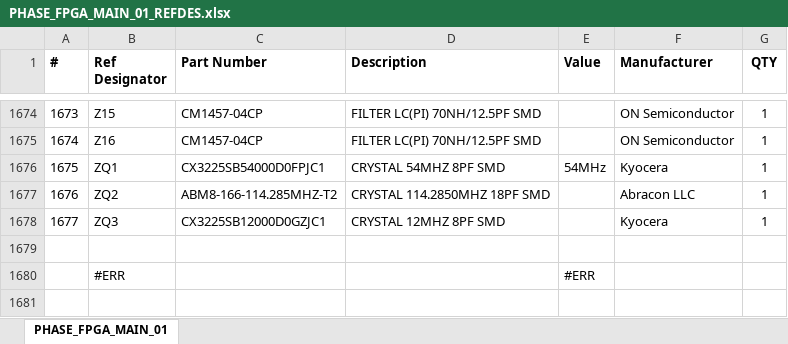
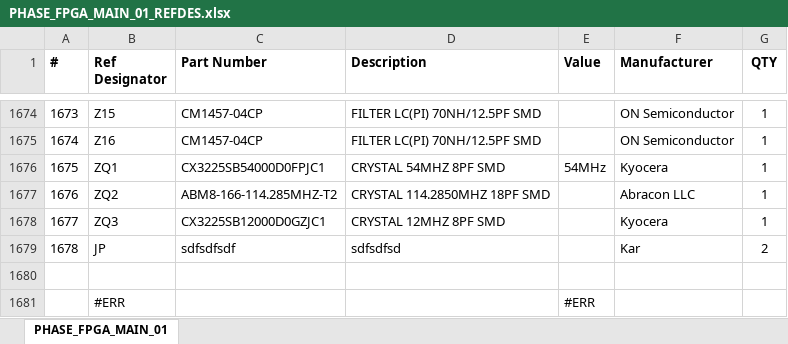
Before and after one commit to pivleonid/gp, an Excel workbook: PHASE_FPGA_MAIN_01_REFDES.xlsx, sheet PHASE_FPGA_MAIN_01, drawn as a sheet; only a part is shown, gaps mark what is left out; values as stored, in another font and other column widths than the file's, no borders; the diff names each change by its address in the sheet, - before the commit and + after, or states it on an @@ line.

```diff
--- a/PHASE_FPGA_MAIN_01_REFDES.xlsx (sheet PHASE_FPGA_MAIN_01)
+++ b/PHASE_FPGA_MAIN_01_REFDES.xlsx (sheet PHASE_FPGA_MAIN_01)
+row 1679: 1678 | JP | sdfsdfsdf | sdfsdfsd |  | Kar | 2
```
Also changed, not shown: debug/PHASE_FPGA_MAIN_01_REFDES.xlsx, release/PHASE_FPGA_MAIN_01_REFDES.xlsx, 31 other files.
